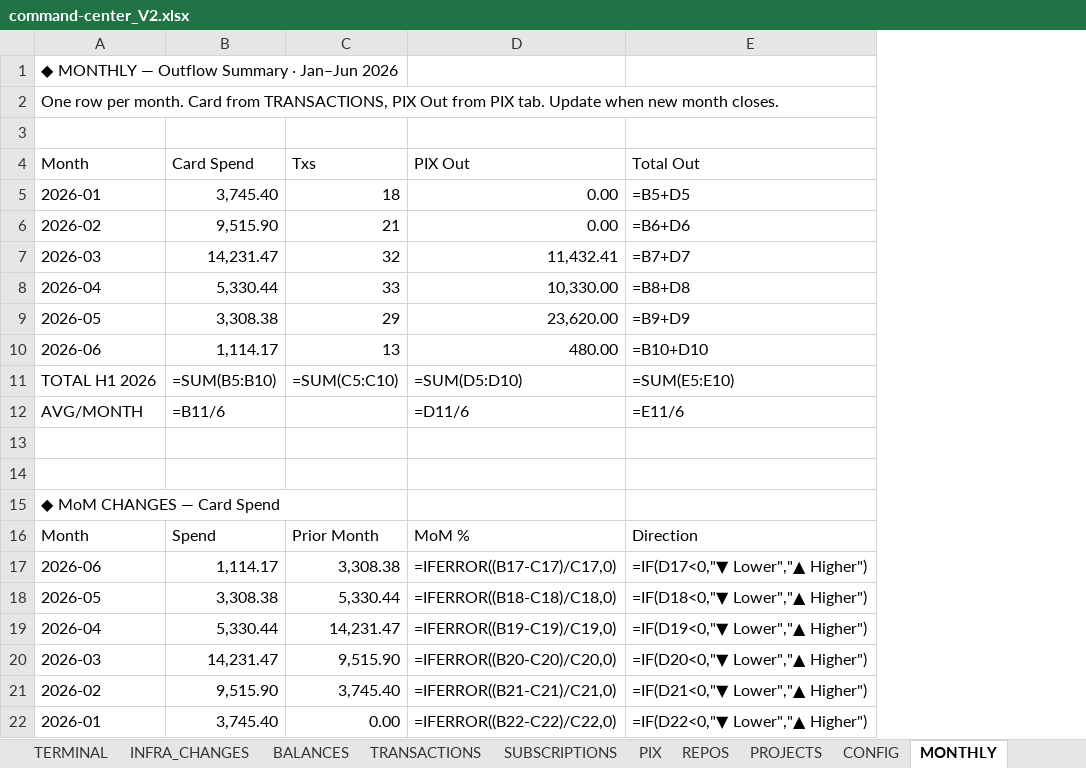
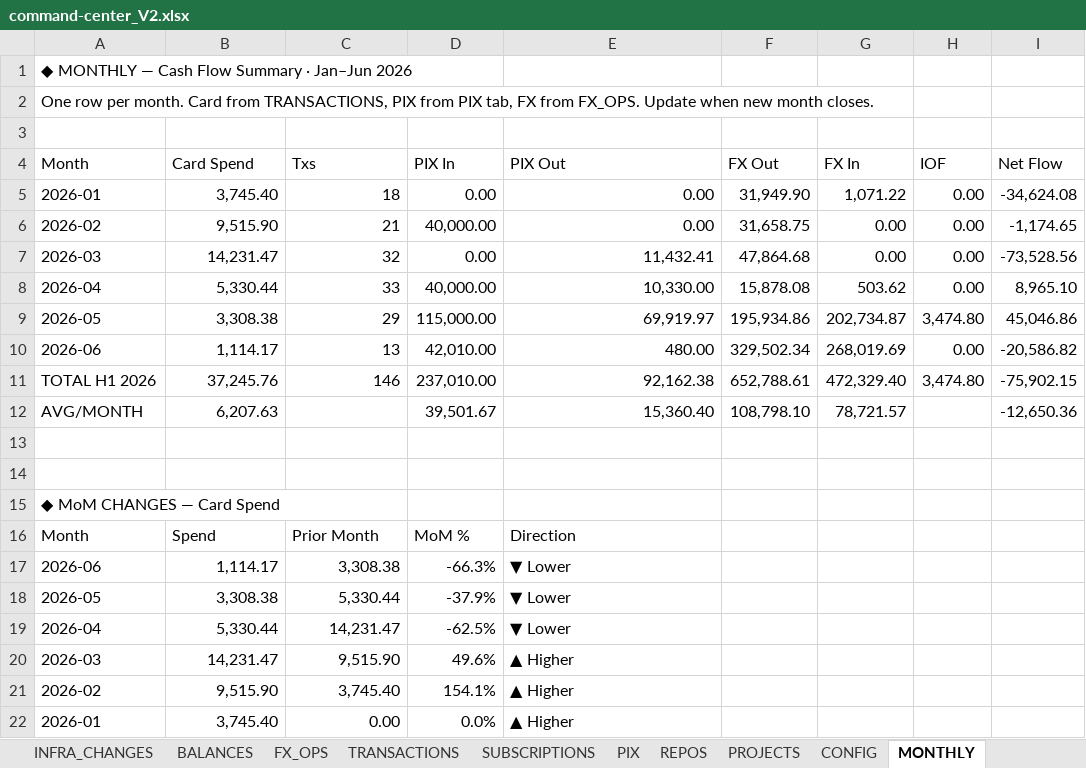
Before and after one commit to AUTOGIO/Personal_Finance_Dashboards, an Excel workbook: data/command-center_V2.xlsx, sheet MONTHLY, drawn as a sheet; values as stored, in another font and other column widths than the file's, no cell formats; formulas without a stored value are shown as written; removed rows and columns are numbered as before the commit, all else as after; the diff names each change by its address in the sheet, - before the commit and + after, or states it on an @@ line.

```diff
--- a/data/command-center_V2.xlsx (sheet MONTHLY)
+++ b/data/command-center_V2.xlsx (sheet MONTHLY)
+sheet tab: FX_OPS
+column D (PIX In), rows 5-10: 0.00 | 40,000.00 | 0.00 | 40,000.00 | 115,000.00 | 42,010.00; rows 12-22: 39,501.67 |  |  |  | MoM % | -66.3% | -37.9% | -62.5% | 49.6% | 154.1% | 0.0%
-column E (Total Out), rows 5-10: =B5+D5 | =B6+D6 | =B7+D7 | =B8+D8 | =B9+D9 | =B10+D10; rows 12-22: =E11/6 |  |  |  | Direction | =IF(D17<0,"▼ Lower","▲ Higher") | =IF(D18<0,"▼ Lower","▲ Higher") | =IF(D19<0,"▼ Lower","▲ Higher") | =IF(D20<0,"▼ Lower","▲ Higher") | =IF(D21<0,"▼ Lower","▲ Higher") | =IF(D22<0,"▼ Lower","▲ Higher")
+column F (FX Out), rows 5-10: 31,949.90 | 31,658.75 | 47,864.68 | 15,878.08 | 195,934.86 | 329,502.34; row 12: 108,798.10
+column G (FX In), rows 5-10: 1,071.22 | 0.00 | 0.00 | 503.62 | 202,734.87 | 268,019.69; row 12: 78,721.57
+column H (IOF), rows 5-10: 0.00 | 0.00 | 0.00 | 0.00 | 3,474.80 | 0.00
+column I (Net Flow), rows 5-10: -34,624.08 | -1,174.65 | -73,528.56 | 8,965.10 | 45,046.86 | -20,586.82; row 12: -12,650.36
-A1 (Month): ◆ MONTHLY — Outflow Summary · Jan–Jun 2026
+A1 (Month): ◆ MONTHLY — Cash Flow Summary · Jan–Jun 2026
-A2 (Month): …TRANSACTIONS, PIX Out from PIX tab. Update when…
+A2 (Month): …TRANSACTIONS, PIX from PIX tab, FX from FX_OPS. Update when…
-E9 (PIX Out): 23,620.00
+E9 (PIX Out): 69,919.97
-row 11: TOTAL H1 2026 | =SUM(B5:B10) | =SUM(C5:C10) | =SUM(D5:D10) | =SUM(E5:E10)
+row 11: TOTAL H1 2026 | 37,245.76 | 146 | 237,010.00 | 92,162.38 | 652,788.61 | 472,329.40 | 3,474.80 | -75,902.15
-B12 (Card Spend): =B11/6
+B12 (Card Spend): 6,207.63
-E12 (PIX Out): =D11/6
+E12 (PIX Out): 15,360.40
-E16 (PIX Out): MoM %
+E16 (PIX Out): Direction
-E17 (PIX Out): =IFERROR((B17-C17)/C17,0)
+E17 (PIX Out): ▼ Lower
-E18 (PIX Out): =IFERROR((B18-C18)/C18,0)
+E18 (PIX Out): ▼ Lower
-E19 (PIX Out): =IFERROR((B19-C19)/C19,0)
+E19 (PIX Out): ▼ Lower
-E20 (PIX Out): =IFERROR((B20-C20)/C20,0)
+E20 (PIX Out): ▲ Higher
-E21 (PIX Out): =IFERROR((B21-C21)/C21,0)
+E21 (PIX Out): ▲ Higher
-E22 (PIX Out): =IFERROR((B22-C22)/C22,0)
+E22 (PIX Out): ▲ Higher
```
Also changed, not shown: sheet TERMINAL, sheet ALERTS, sheet PIX, sheet BALANCES, sheet CONFIG, sheet SUBSCRIPTIONS, 5 more sheets, other sheet tabs, cell formats, formulas that keep their value.
